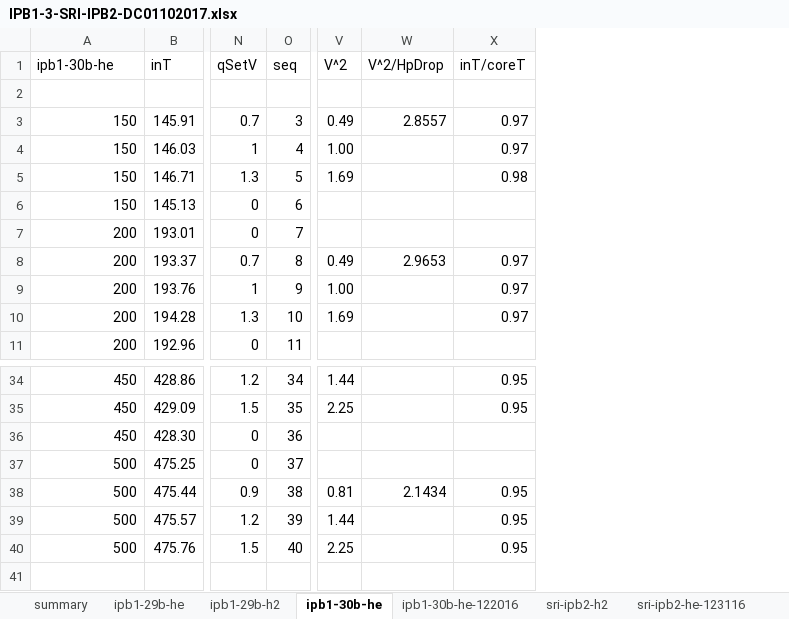
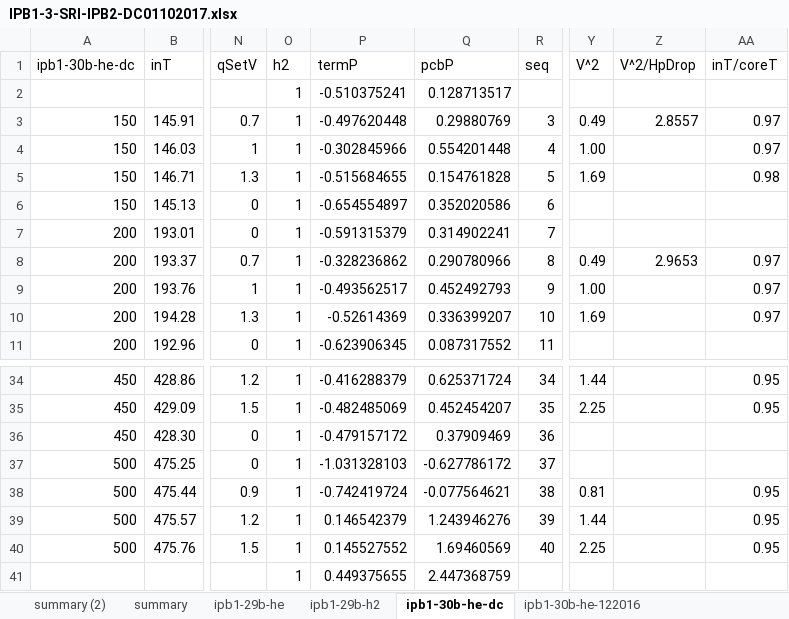
Before and after one commit to jliu4/BE, an Excel workbook: report/IPB1-3-SRI-IPB2-DC01102017.xlsx, sheet ipb1-30b-he-dc, drawn as a sheet; only a part is shown, gaps mark what is left out; values as stored, in another font and other column widths than the file's, no borders; addresses are those after the commit; rows hold the shown columns only; the diff names each change by its address in the sheet, - before the commit and + after, or states it on an @@ line.

```diff
--- a/report/IPB1-3-SRI-IPB2-DC01102017.xlsx (sheet ipb1-30b-he-dc)
+++ b/report/IPB1-3-SRI-IPB2-DC01102017.xlsx (sheet ipb1-30b-he-dc)
-sheet tab: ipb1-30b-he
+sheet tab: ipb1-30b-he-dc
+sheet tab: summary (2)
+column O (h2), rows 2-11: all 1; rows 34-40: all 1
+column P (termP), rows 2-11: -0.510375241 | -0.497620448 | -0.302845966 | -0.515684655 | -0.654554897 | -0.591315379 | -0.328236862 | -0.493562517 | -0.52614369 | -0.623906345; rows 34-40: -0.416288379 | -0.482485069 | -0.479157172 | -1.031328103 | -0.742419724 | 0.146542379 | 0.145527552
+column Q (pcbP), rows 2-11: 0.128713517 | 0.29880769 | 0.554201448 | 0.154761828 | 0.352020586 | 0.314902241 | 0.290780966 | 0.452492793 | 0.336399207 | 0.087317552; rows 34-40: 0.625371724 | 0.452454207 | 0.37909469 | -0.627786172 | -0.077564621 | 1.243946276 | 1.69460569
-A1: ipb1-30b-he
+A1: ipb1-30b-he-dc
-row 2: (empty)
+row 2:  |  |  | 1 | -0.510375241 | 0.128713517
-Z38 (V^2/HpDrop): 2.1434
+Z38 (V^2/HpDrop): (empty)
+row 41:  |  |  | 1 | 0.449375655 | 2.447368759
```
Also changed, not shown: sheet summary, sheet sri-ipb2-27b-h2-100ns, sheet ipb3-32b-h2, sheet sri-ipb2-27b-h2-dc, sheet ipb3-32b-he, sheet ipb1-29b-h2, 1 more sheet, other sheet tabs, formulas that keep their value, charts or pictures, 14 other files.
